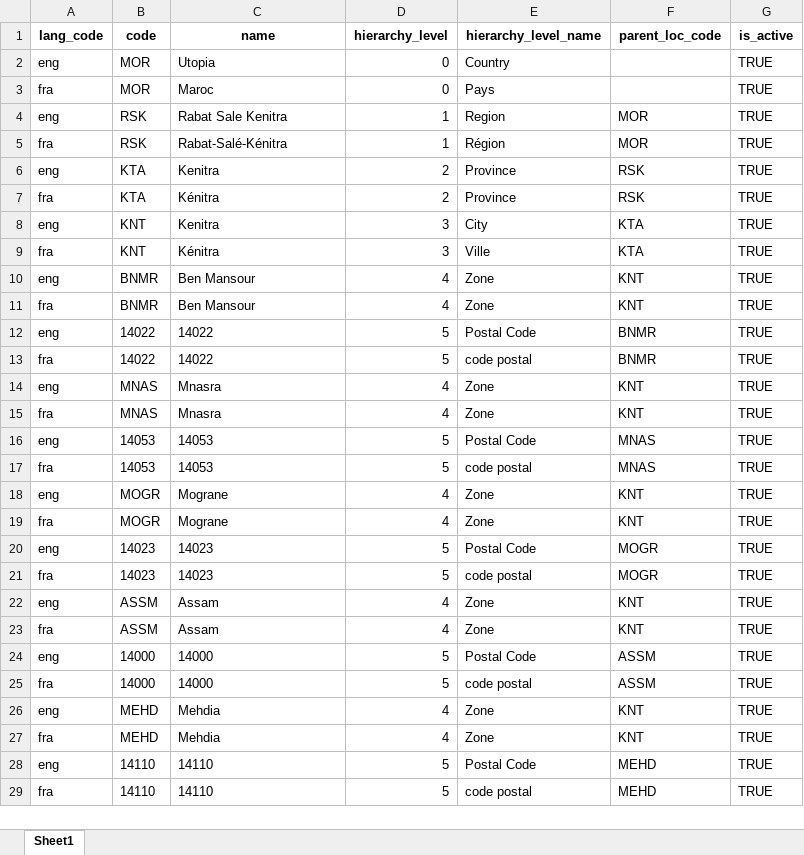
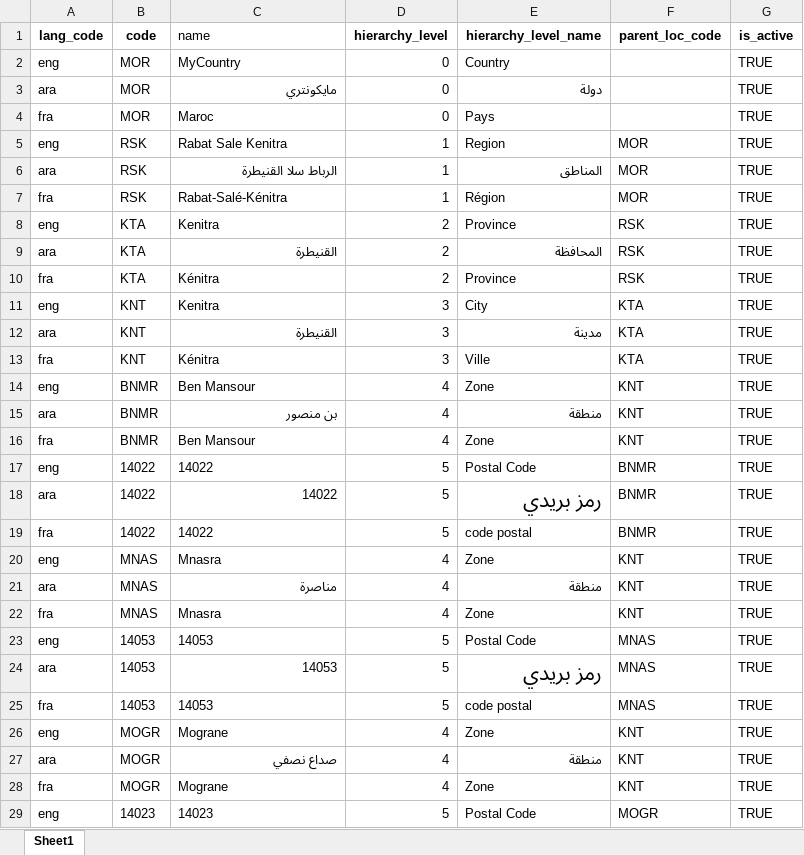
Before and after one commit to barnaby-twyford/mosip-data, an Excel workbook: mosip_master/xlsx/location.xlsx, sheet Sheet1, drawn as a sheet; only a part is shown; the shorter side is filled out with more unchanged rows; values as stored, in another font and other column widths than the file's, no borders; the diff covers the shown part only; the diff names each change by its address in the sheet, - before the commit and + after, or states it on an @@ line.

```diff
--- a/mosip_master/xlsx/location.xlsx (sheet Sheet1)
+++ b/mosip_master/xlsx/location.xlsx (sheet Sheet1)
@@ C1 bold: on → off, alignment: center → left @@
-C2 (name): Utopia
+C2 (name): MyCountry
+row 3: ara | MOR | مايكونتري | 0 | دولة |  | TRUE
+row 6: ara | RSK | الرباط سلا القنيطرة | 1 | المناطق | MOR | TRUE
+row 9: ara | KTA | القنيطرة | 2 | المحافظة | RSK | TRUE
+row 12: ara | KNT | القنيطرة | 3 | مدينة | KTA | TRUE
+row 15: ara | BNMR | بن منصور | 4 | منطقة | KNT | TRUE
+row 18: ara | 14022 | 14022 | 5 | رمز بريدي | BNMR | TRUE
+row 21: ara | MNAS | مناصرة | 4 | منطقة | KNT | TRUE
+row 24: ara | 14053 | 14053 | 5 | رمز بريدي | MNAS | TRUE
+row 27: ara | MOGR | صداع نصفي | 4 | منطقة | KNT | TRUE
```
Also changed, not shown: 191 added rows and cell formats elsewhere in this sheet, mosip_master/xlsx/loc_holiday.xlsx, mosip_master/xlsx/registration_center.xlsx, 10 other files.
